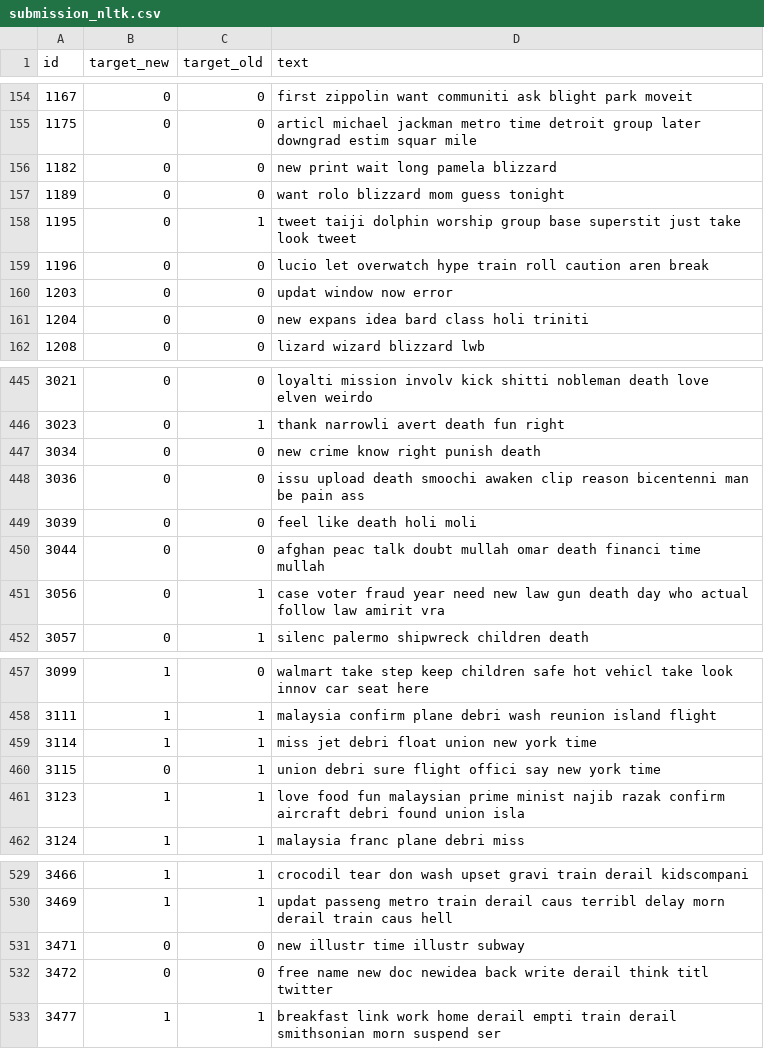
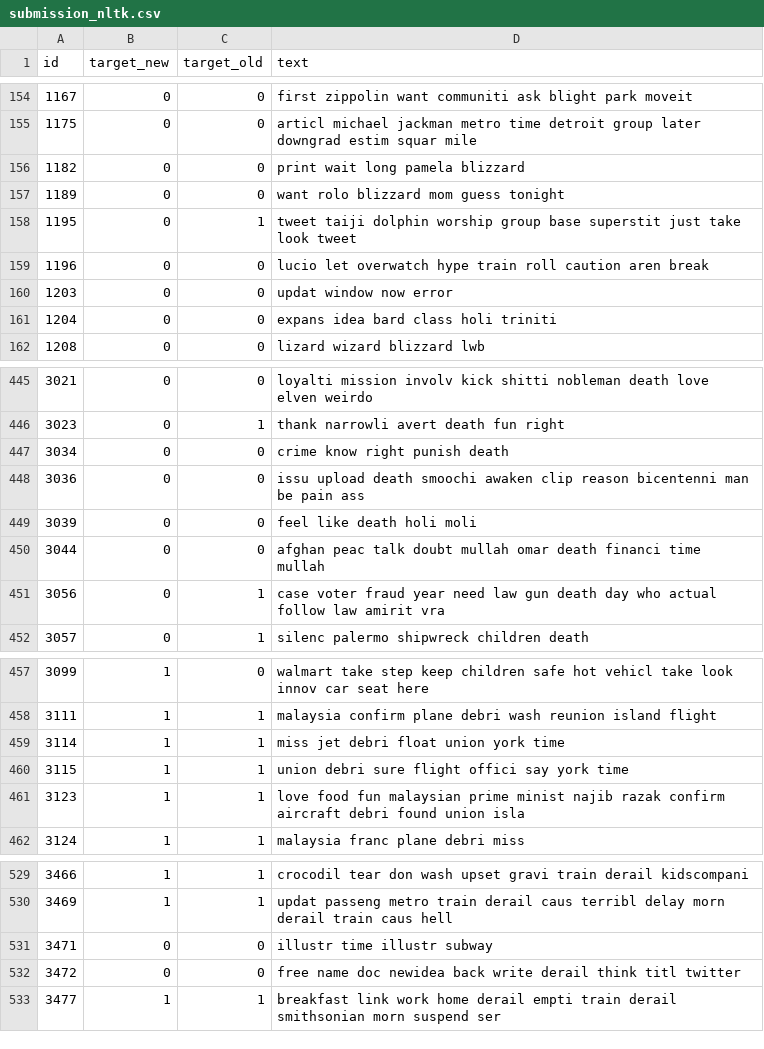
Before and after one commit to GuestFromSpaceX/ml_twitter_elect_end, a CSV file: submissions/submission_nltk.csv, drawn as a sheet; only a part is shown, gaps mark what is left out; the diff covers the shown part only.

```diff
--- a/submissions/submission_nltk.csv
+++ b/submissions/submission_nltk.csv
@@ -155,3 +155,3 @@ id,target_new,target_old,text
 1175,0,0,articl michael jackman metro time detroit group later downgrad estim squar mile
-1182,0,0,new print wait long pamela blizzard
+1182,0,0,print wait long pamela blizzard
 1189,0,0,want rolo blizzard mom guess tonight
@@ -160,3 +160,3 @@ id,target_new,target_old,text
 1203,0,0,updat window now error
-1204,0,0,new expans idea bard class holi triniti
+1204,0,0,expans idea bard class holi triniti
 1208,0,0,lizard wizard blizzard lwb
@@ -446,3 +446,3 @@ id,target_new,target_old,text
 3023,0,1,thank narrowli avert death fun right
-3034,0,0,new crime know right punish death
+3034,0,0,crime know right punish death
 3036,0,0,issu upload death smoochi awaken clip reason bicentenni man be pain ass
@@ -450,3 +450,3 @@ id,target_new,target_old,text
 3044,0,0,afghan peac talk doubt mullah omar death financi time mullah
-3056,0,1,case voter fraud year need new law gun death day who actual follow law amirit vra
+3056,0,1,case voter fraud year need law gun death day who actual follow law amirit vra
 3057,0,1,silenc palermo shipwreck children death
@@ -458,4 +458,4 @@ id,target_new,target_old,text
 3111,1,1,malaysia confirm plane debri wash reunion island flight
-3114,1,1,miss jet debri float union new york time
-3115,0,1,union debri sure flight offici say new york time
+3114,1,1,miss jet debri float union york time
+3115,1,1,union debri sure flight offici say york time
 3123,1,1,love food fun malaysian prime minist najib razak confirm aircraft debri found union isla
@@ -530,4 +530,4 @@ id,target_new,target_old,text
 3469,1,1,updat passeng metro train derail caus terribl delay morn derail train caus hell
-3471,0,0,new illustr time illustr subway
-3472,0,0,free name new doc newidea back write derail think titl twitter
+3471,0,0,illustr time illustr subway
+3472,0,0,free name doc newidea back write derail think titl twitter
 3477,1,1,breakfast link work home derail empti train derail smithsonian morn suspend ser
```
Also changed, not shown: 45 edited cells elsewhere in this file, new_data/combine_accident_normalized_text.csv, new_data/test_accident_normalized_text.csv, 6 other files.
